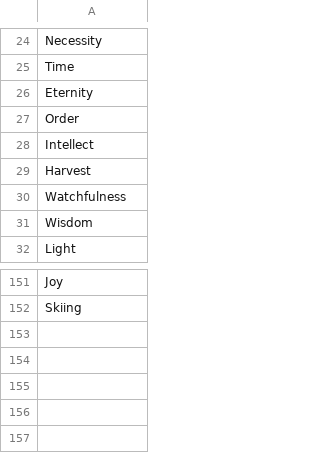
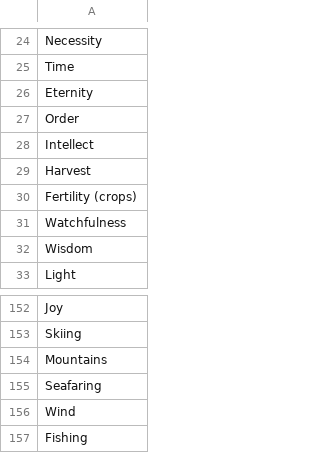
Before and after one commit to samuelssnider/gods_and_legends, a CSV file: db/data/domains.csv, drawn as a sheet; only a part is shown, gaps mark what is left out.

```diff
--- a/db/data/domains.csv
+++ b/db/data/domains.csv
@@ -29,2 +29,3 @@ Intellect
 Harvest
+Fertility (crops)
 Watchfulness
@@ -152 +153,5 @@ Joy
 Skiing
+Mountains
+Seafaring
+Wind
+Fishing
```
Also changed, not shown: db/data/deity_domains.csv.
